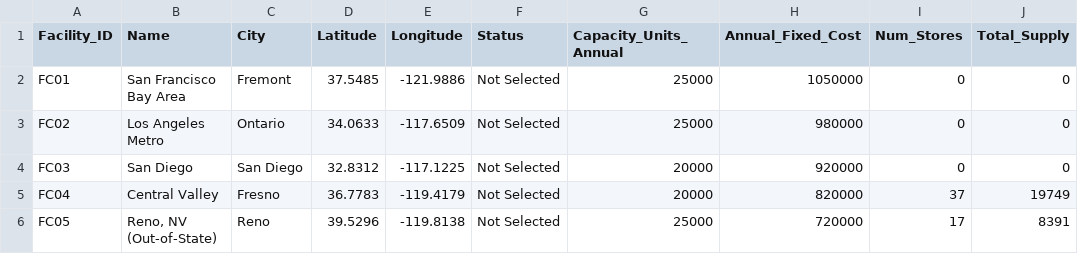
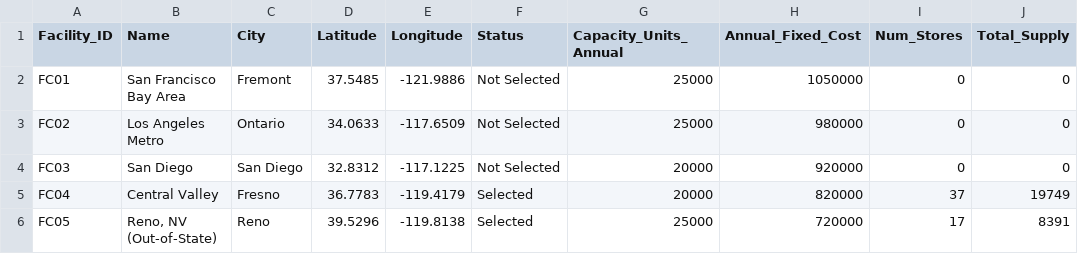
Before and after one commit to arnav-chudiwale/circular-supply-chain-network-design, a CSV file: data/powerbi/facility_map_data.csv, drawn as a sheet; only a part is shown; the diff names each change by its address in the sheet, - before the commit and + after, or states it on an @@ line.

```diff
--- a/data/powerbi/facility_map_data.csv
+++ b/data/powerbi/facility_map_data.csv
-F5:F6 (Status): Not Selected
+F5:F6 (Status): Selected
```
Also changed, not shown: data/powerbi/cash_flows.csv, data/powerbi/comparison.csv, 26 other files.
